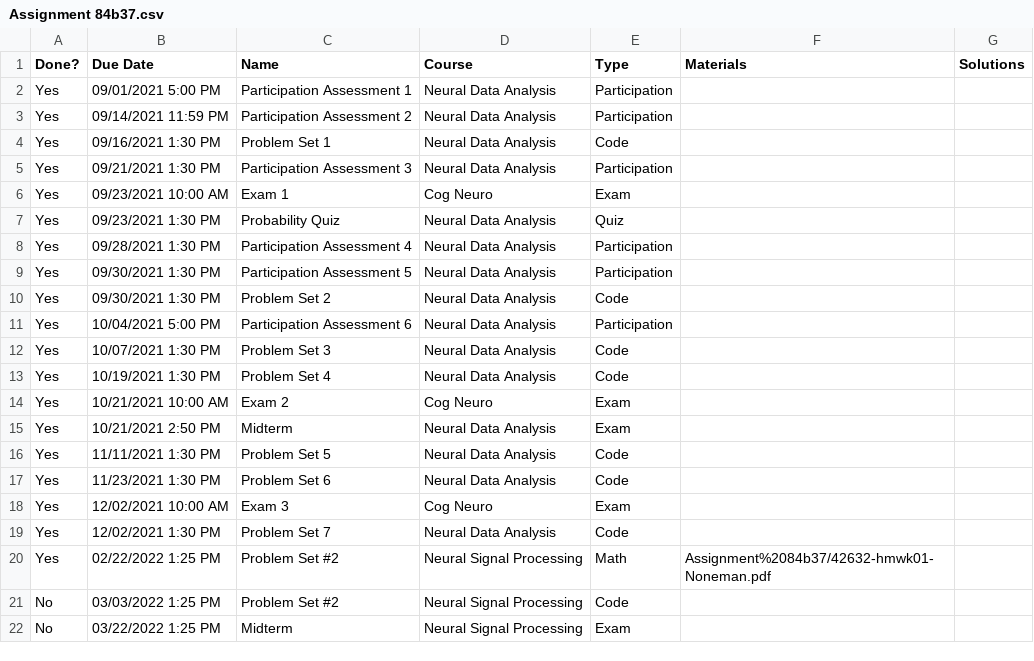
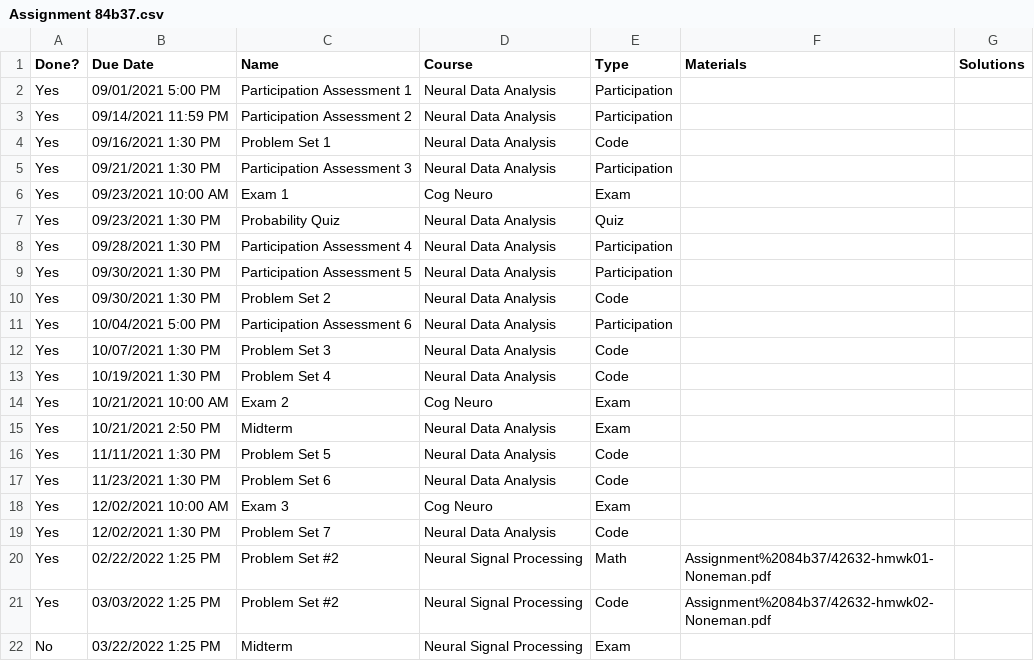
Before and after one commit to kendranoneman/Notion-Backup, a CSV file: markdown/Assignment 84b37.csv, drawn as a sheet.

```diff
--- a/markdown/Assignment 84b37.csv
+++ b/markdown/Assignment 84b37.csv
@@ -20,3 +20,3 @@ Yes,12/02/2021 1:30 PM,Problem Set 7,Neural Data Analysis,Code,,
 Yes,02/22/2022 1:25 PM,Problem Set #2,Neural Signal Processing,Math,Assignment%2084b37/42632-hmwk01-Noneman.pdf,
-No,03/03/2022 1:25 PM,Problem Set #2,Neural Signal Processing,Code,,
+Yes,03/03/2022 1:25 PM,Problem Set #2,Neural Signal Processing,Code,Assignment%2084b37/42632-hmwk02-Noneman.pdf,
 No,03/22/2022 1:25 PM,"Midterm ",Neural Signal Processing,Exam,,
```
Also changed, not shown: markdown/Track Plan a945c/Calendar 47bfb.csv, 6 other files.
